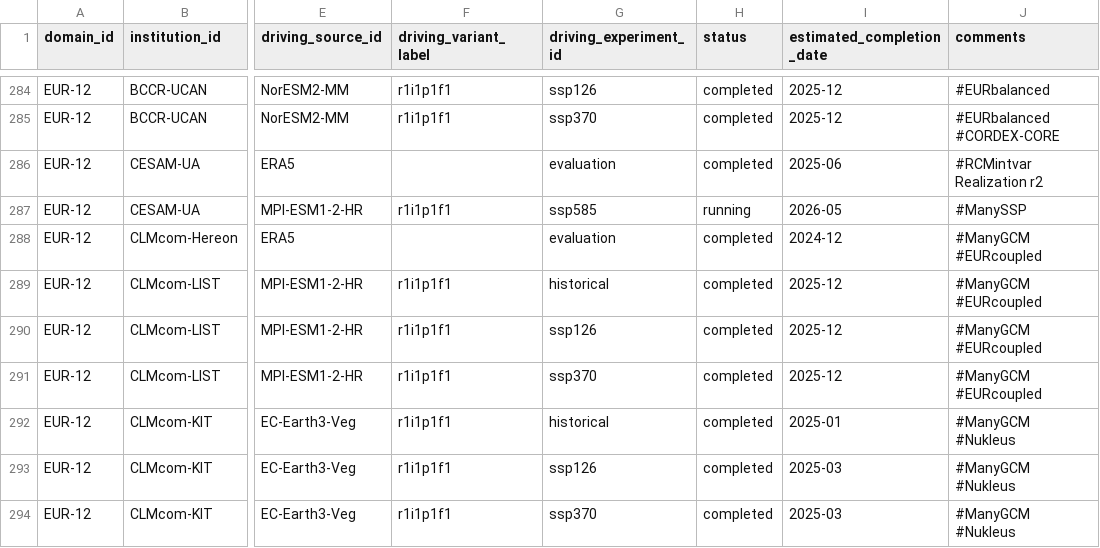
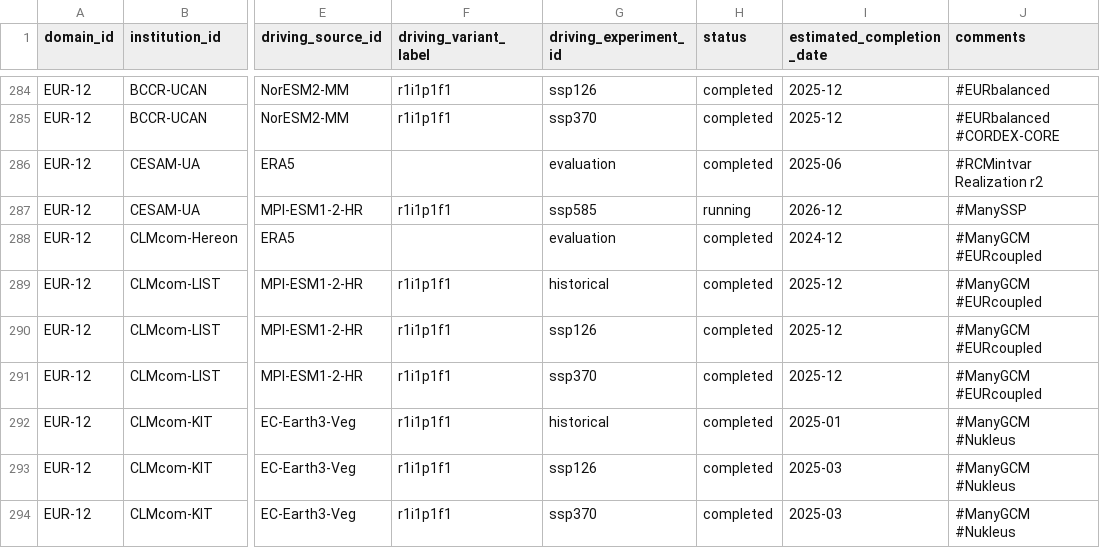
Before and after one commit to WCRP-CORDEX/simulation-status, a CSV file: CMIP6_downscaling_plans.csv, drawn as a sheet; only a part is shown, gaps mark what is left out; the diff names each change by its address in the sheet, - before the commit and + after, or states it on an @@ line.

```diff
--- a/CMIP6_downscaling_plans.csv
+++ b/CMIP6_downscaling_plans.csv
-I287 (estimated_completion_date): 2026-05
+I287 (estimated_completion_date): 2026-12
```
Also changed, not shown: 2 other files.
